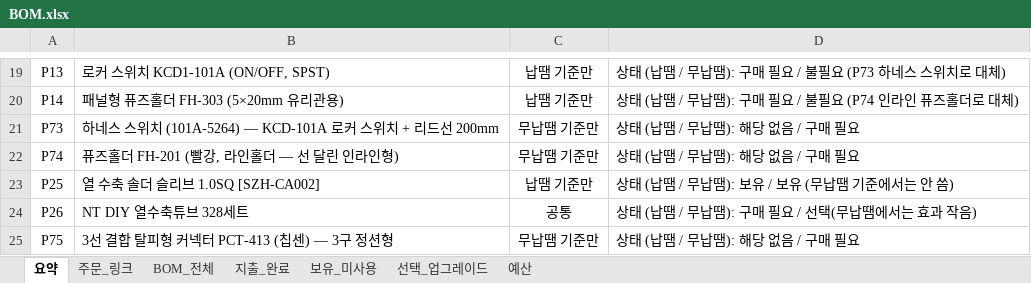
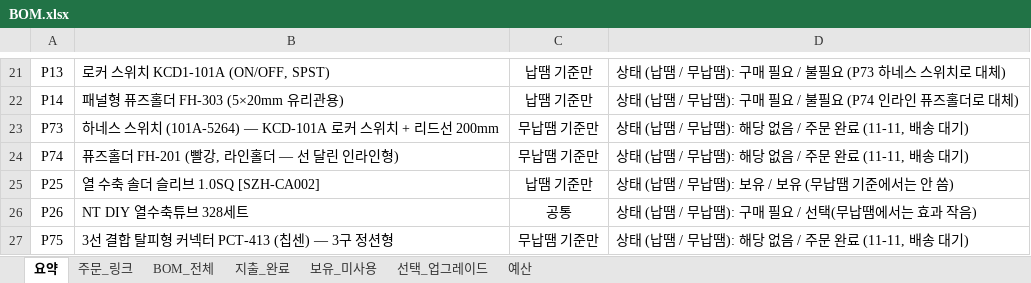
Before and after one commit to paperji/smart-bartender, an Excel workbook: hardware/BOM.xlsx, sheet 요약, drawn as a sheet; only a part is shown, gaps mark what is left out; values as stored, in another font and other column widths than the file's, no borders; addresses are those after the commit; the diff covers the shown part only; the diff names each change by its address in the sheet, - before the commit and + after, or states it on an @@ line.

```diff
--- a/hardware/BOM.xlsx (sheet 요약)
+++ b/hardware/BOM.xlsx (sheet 요약)
-D23:D24: 상태 (납땜 / 무납땜): 해당 없음 / 구매 필요
+D23:D24: 상태 (납땜 / 무납땜): 해당 없음 / 주문 완료 (11-11, 배송 대기)
-D27: 상태 (납땜 / 무납땜): 해당 없음 / 구매 필요
+D27: 상태 (납땜 / 무납땜): 해당 없음 / 주문 완료 (11-11, 배송 대기)
```
Also changed, not shown: 4 added rows, 1 removed row and 21 edited cells elsewhere in this sheet, sheet BOM_전체, sheet 주문_링크, sheet 지출_완료, sheet 예산, formulas that keep their value, hardware/BOM_납땜기준.xlsx, hardware/BOM_무납땜기준.xlsx, 16 other files.
